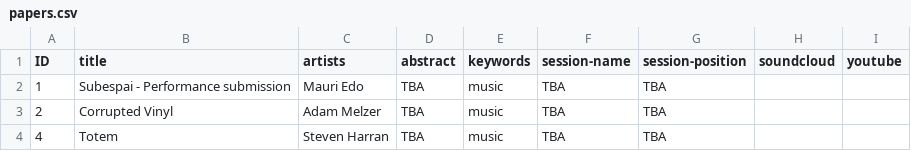
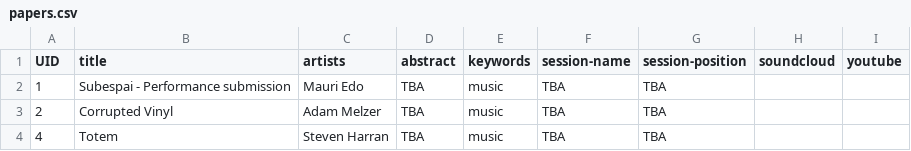
Before and after one commit to benswift/Mini-Conf, a CSV file: sitedata/papers.csv, drawn as a sheet; only a part is shown.

Commit message:
updated UID

```diff
--- a/sitedata/papers.csv
+++ b/sitedata/papers.csv
@@ -1,2 +1,2 @@
-ID,title,artists,abstract,keywords,session-name,session-position,soundcloud,youtube
+UID,title,artists,abstract,keywords,session-name,session-position,soundcloud,youtube
 1,Subespai - Performance submission,Mauri Edo,TBA,music,TBA,TBA,,
```
